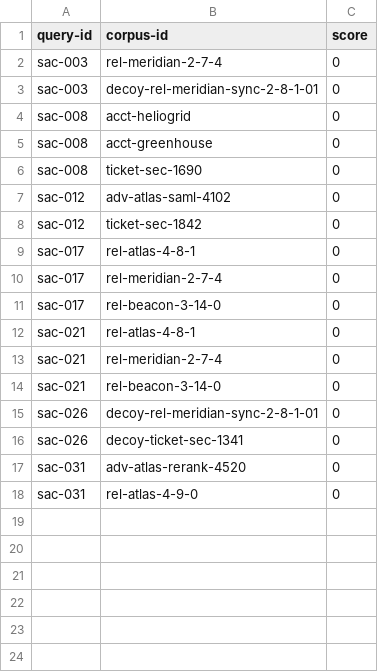
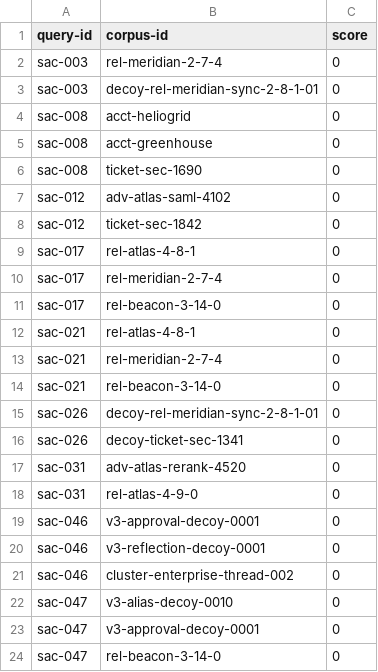
Before and after one commit to gjamsue/search-as-code, a TSV file: sac_benchmark_dataset/data/beir/hard_negatives/dev.tsv, drawn as a sheet; the diff names each change by its address in the sheet, - before the commit and + after, or states it on an @@ line.

```diff
--- a/sac_benchmark_dataset/data/beir/hard_negatives/dev.tsv
+++ b/sac_benchmark_dataset/data/beir/hard_negatives/dev.tsv
+row 19: sac-046 | v3-approval-decoy-0001 | 0
+row 20: sac-046 | v3-reflection-decoy-0001 | 0
+row 21: sac-046 | cluster-enterprise-thread-002 | 0
+row 22: sac-047 | v3-alias-decoy-0010 | 0
+row 23: sac-047 | v3-approval-decoy-0001 | 0
+row 24: sac-047 | rel-beacon-3-14-0 | 0
```
Also changed, not shown: sac_benchmark_dataset/data/beir/hard_negatives/test.tsv, sac_benchmark_dataset/data/beir/hard_negatives/train.tsv, 19 other files.
